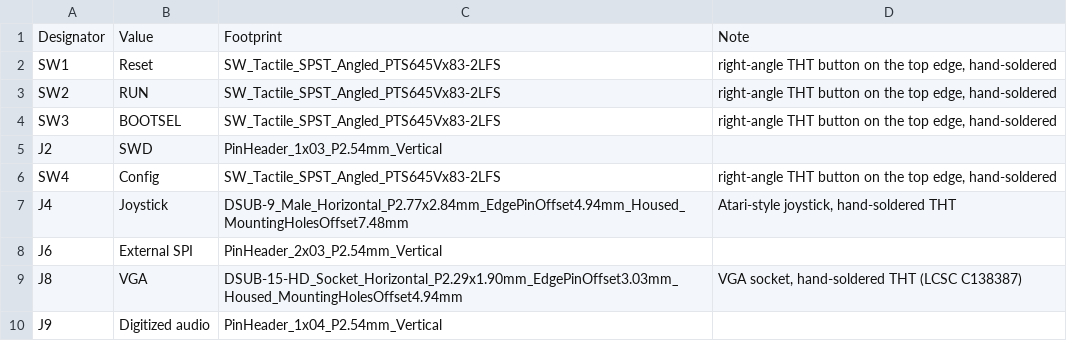
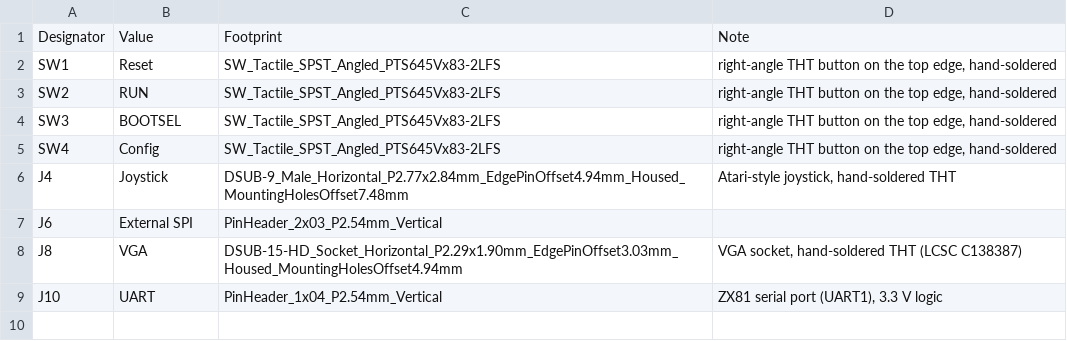
Before and after one commit to timex-sinclair-projects/openspand-smd, a CSV file: card/hardware/fab/hand-solder.csv, drawn as a sheet.

```diff
--- a/card/hardware/fab/hand-solder.csv
+++ b/card/hardware/fab/hand-solder.csv
@@ -4,3 +4,2 @@ SW2,RUN,SW_Tactile_SPST_Angled_PTS645Vx83-2LFS,"right-angle THT button on the to
 SW3,BOOTSEL,SW_Tactile_SPST_Angled_PTS645Vx83-2LFS,"right-angle THT button on the top edge, hand-soldered"
-J2,SWD,PinHeader_1x03_P2.54mm_Vertical,
 SW4,Config,SW_Tactile_SPST_Angled_PTS645Vx83-2LFS,"right-angle THT button on the top edge, hand-soldered"
@@ -9,2 +8,2 @@ J6,External SPI,PinHeader_2x03_P2.54mm_Vertical,
 J8,VGA,DSUB-15-HD_Socket_Horizontal_P2.29x1.90mm_EdgePinOffset3.03mm_Housed_MountingHolesOffset4.94mm,"VGA socket, hand-soldered THT (LCSC C138387)"
-J9,Digitized audio,PinHeader_1x04_P2.54mm_Vertical,
+J10,UART,PinHeader_1x04_P2.54mm_Vertical,"ZX81 serial port (UART1), 3.3 V logic"
```
Also changed, not shown: card/hardware/fab/CPL-JLCPCB.csv, 12 other files.
